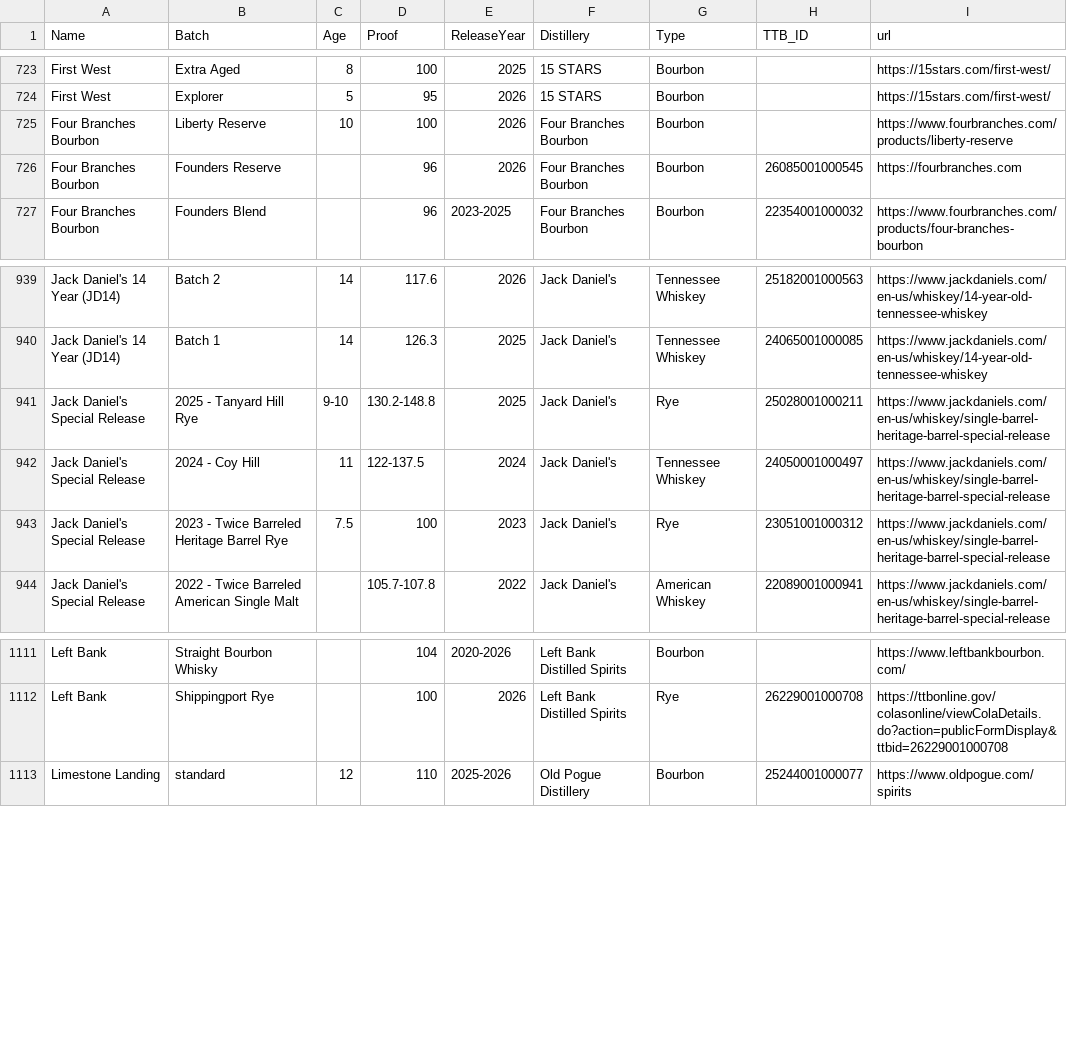
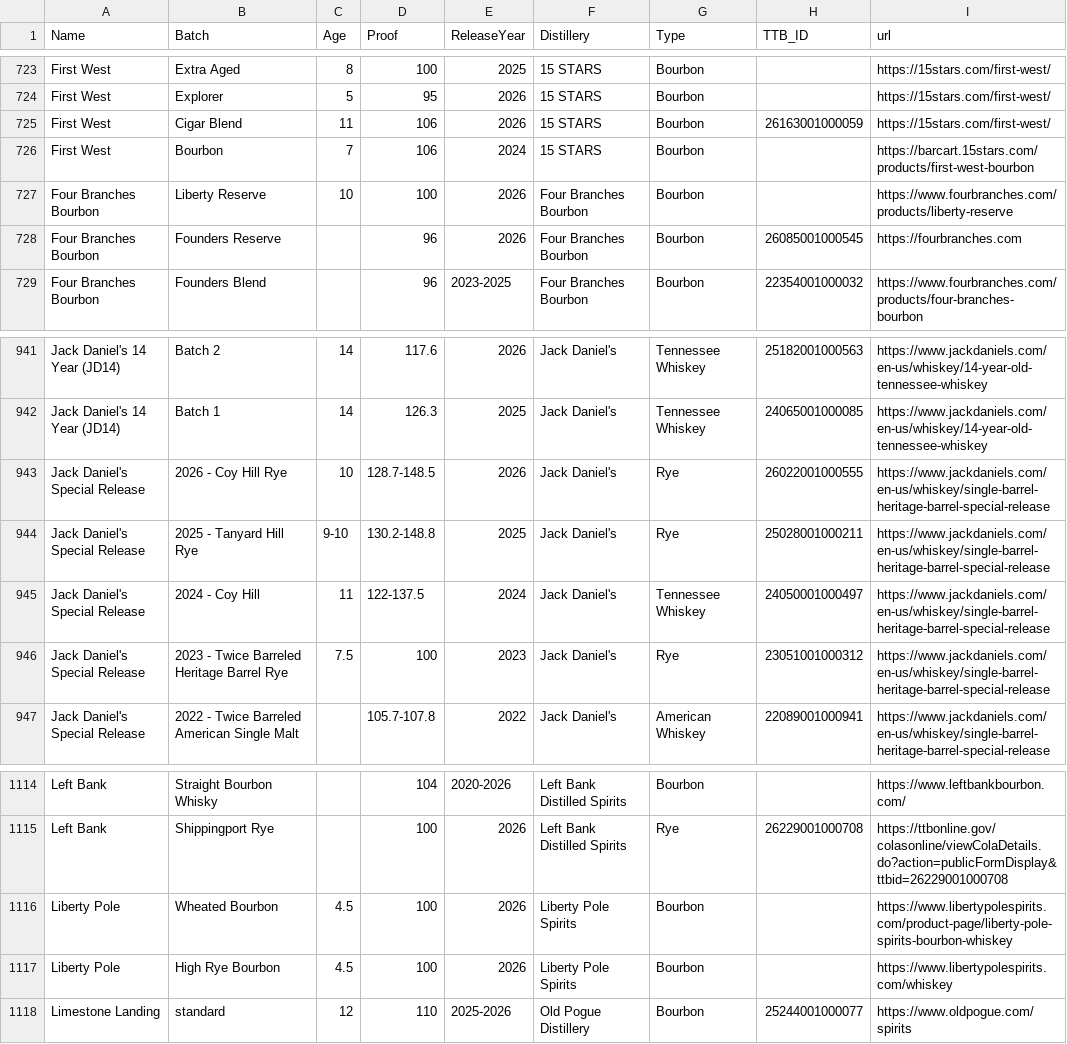
Before and after one commit to weshaggard/whiskeyproofs, a CSV file: _data/whiskeyindex.csv, drawn as a sheet; only a part is shown, gaps mark what is left out.

```diff
--- a/_data/whiskeyindex.csv
+++ b/_data/whiskeyindex.csv
@@ -724,2 +724,4 @@ First West,Extra Aged,8,100,2025,15 STARS,Bourbon,,https://15stars.com/first-wes
 First West,Explorer,5,95,2026,15 STARS,Bourbon,,https://15stars.com/first-west/
+First West,Cigar Blend,11,106,2026,15 STARS,Bourbon,26163001000059,https://15stars.com/first-west/
+First West,Bourbon,7,106,2024,15 STARS,Bourbon,,https://barcart.15stars.com/products/first-west-bourbon
 Four Branches Bourbon,Liberty Reserve,10,100,2026,Four Branches Bourbon,Bourbon,,https://www.fourbranches.com/products/liberty-reserve
@@ -940,2 +942,3 @@ Jack Daniel's 14 Year (JD14),Batch 2,14,117.6,2026,Jack Daniel's,Tennessee Whisk
 Jack Daniel's 14 Year (JD14),Batch 1,14,126.3,2025,Jack Daniel's,Tennessee Whiskey,24065001000085,https://www.jackdaniels.com/en-us/whiskey/14-year-old-tennessee-whiskey
+Jack Daniel's Special Release,2026 - Coy Hill Rye,10,128.7-148.5,2026,Jack Daniel's,Rye,26022001000555,https://www.jackdaniels.com/en-us/whiskey/single-barrel-heritage-barrel-special-release
 Jack Daniel's Special Release,2025 - Tanyard Hill Rye,9-10,130.2-148.8,2025,Jack Daniel's,Rye,25028001000211,https://www.jackdaniels.com/en-us/whiskey/single-barrel-heritage-barrel-special-release
@@ -1112,2 +1115,4 @@ Left Bank,Straight Bourbon Whisky,,104,2020-2026,Left Bank Distilled Spirits,Bou
 Left Bank,Shippingport Rye,,100,2026,Left Bank Distilled Spirits,Rye,26229001000708,https://ttbonline.gov/colasonline/viewColaDetails.do?action=publicFormDisplay&ttbid=26229001000708
+Liberty Pole,Wheated Bourbon,4.5,100,2026,Liberty Pole Spirits,Bourbon,,https://www.libertypolespirits.com/product-page/liberty-pole-spirits-bourbon-whiskey
+Liberty Pole,High Rye Bourbon,4.5,100,2026,Liberty Pole Spirits,Bourbon,,https://www.libertypolespirits.com/whiskey
 Limestone Landing,standard,12,110,2025-2026,Old Pogue Distillery,Bourbon,25244001000077,https://www.oldpogue.com/spirits
```
